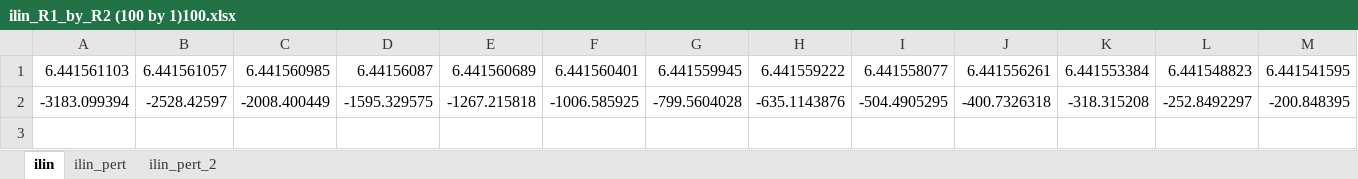
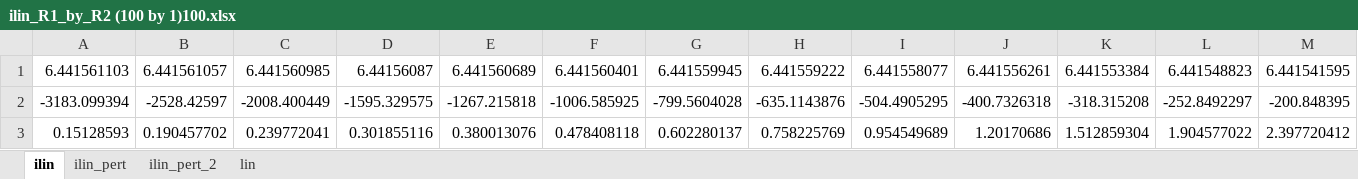
Before and after one commit to Yugal0/fitting-eis-inhomo-electrode, an Excel workbook: ilin_R1_by_R2 (100 by 1)100.xlsx, sheet ilin, drawn as a sheet; only a part is shown; values as stored, in another font and other column widths than the file's, no borders; rows hold the shown columns only; the diff names each change by its address in the sheet, - before the commit and + after, or states it on an @@ line.

```diff
--- a/ilin_R1_by_R2 (100 by 1)100.xlsx (sheet ilin)
+++ b/ilin_R1_by_R2 (100 by 1)100.xlsx (sheet ilin)
+sheet tab: lin
+row 3: 0.15128593 | 0.190457702 | 0.239772041 | 0.301855116 | 0.380013076 | 0.478408118 | 0.602280137 | 0.758225769 | 0.954549689 | 1.20170686 | 1.512859304 | 1.904577022 | 2.397720412
```
Also changed, not shown: sheet ilin_pert, sheet ilin_pert_2, ilin_R1_by_R2 (1 by 100)1000.xlsx, ilin_R1_by_R2 (100 by 1)1000.xlsx, 21 other files.
